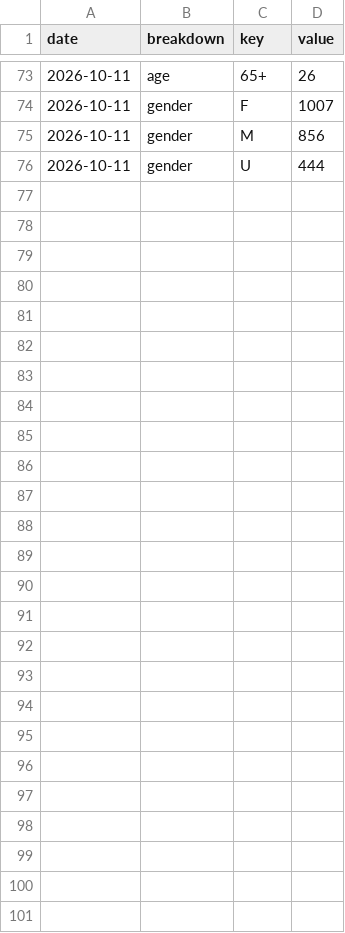
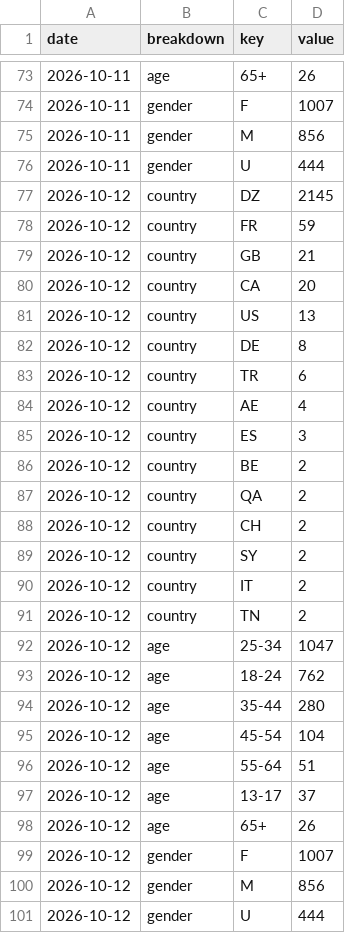
Before and after one commit to LokmaneDaoudi/ig-analytics, a CSV file: data/audience.csv, drawn as a sheet; only a part is shown, gaps mark what is left out.

```diff
--- a/data/audience.csv
+++ b/data/audience.csv
@@ -76 +76,26 @@ date,breakdown,key,value
 2026-10-11,gender,U,444
+2026-10-12,country,DZ,2145
+2026-10-12,country,FR,59
+2026-10-12,country,GB,21
+2026-10-12,country,CA,20
+2026-10-12,country,US,13
+2026-10-12,country,DE,8
+2026-10-12,country,TR,6
+2026-10-12,country,AE,4
+2026-10-12,country,ES,3
+2026-10-12,country,BE,2
+2026-10-12,country,QA,2
+2026-10-12,country,CH,2
+2026-10-12,country,SY,2
+2026-10-12,country,IT,2
+2026-10-12,country,TN,2
+2026-10-12,age,25-34,1047
+2026-10-12,age,18-24,762
+2026-10-12,age,35-44,280
+2026-10-12,age,45-54,104
+2026-10-12,age,55-64,51
+2026-10-12,age,13-17,37
+2026-10-12,age,65+,26
+2026-10-12,gender,F,1007
+2026-10-12,gender,M,856
+2026-10-12,gender,U,444
```
Also changed, not shown: data/account_daily.csv, data/media_metrics.csv.
